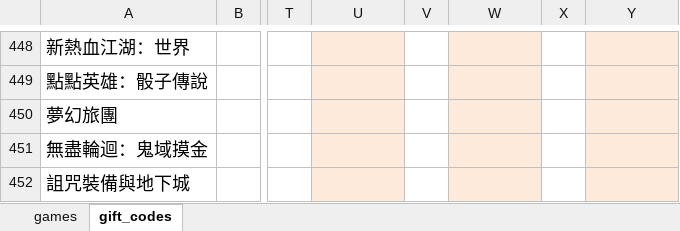
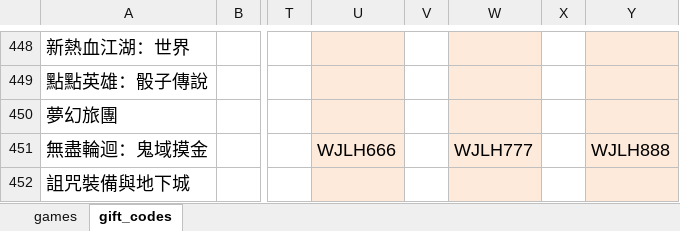
Before and after one commit to diva3322/SSBuy-web, an Excel workbook: detail_giftcode/data/gamedata.xlsx, sheet gift_codes, drawn as a sheet; only a part is shown, gaps mark what is left out; values as stored, in another font and other column widths than the file's, no borders; the diff names each change by its address in the sheet, - before the commit and + after, or states it on an @@ line.

```diff
--- a/detail_giftcode/data/gamedata.xlsx (sheet gift_codes)
+++ b/detail_giftcode/data/gamedata.xlsx (sheet gift_codes)
-U451: (empty)
+U451: WJLH666
-W451: (empty)
+W451: WJLH777
-Y451: (empty)
+Y451: WJLH888
```
Also changed, not shown: 2 other files.
